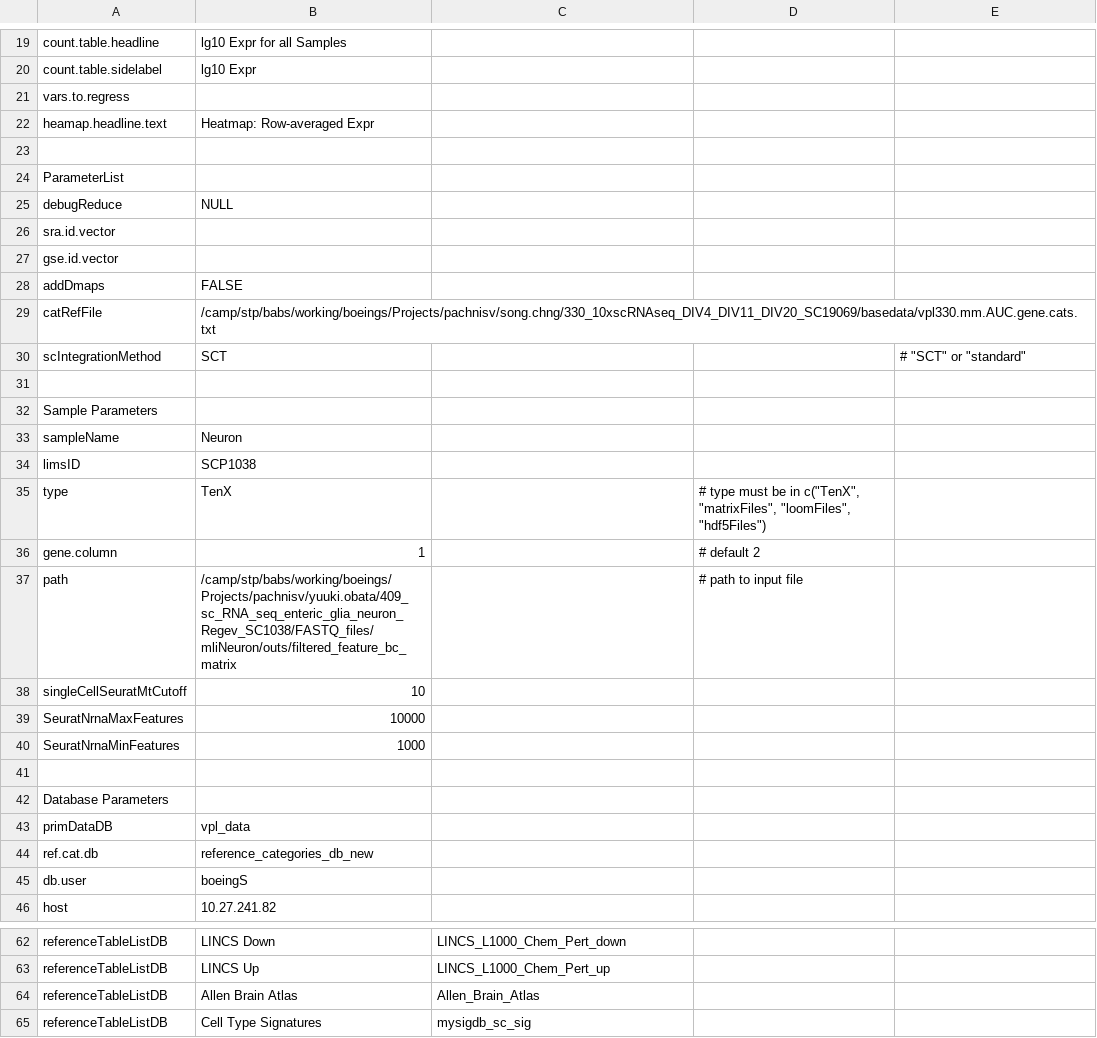
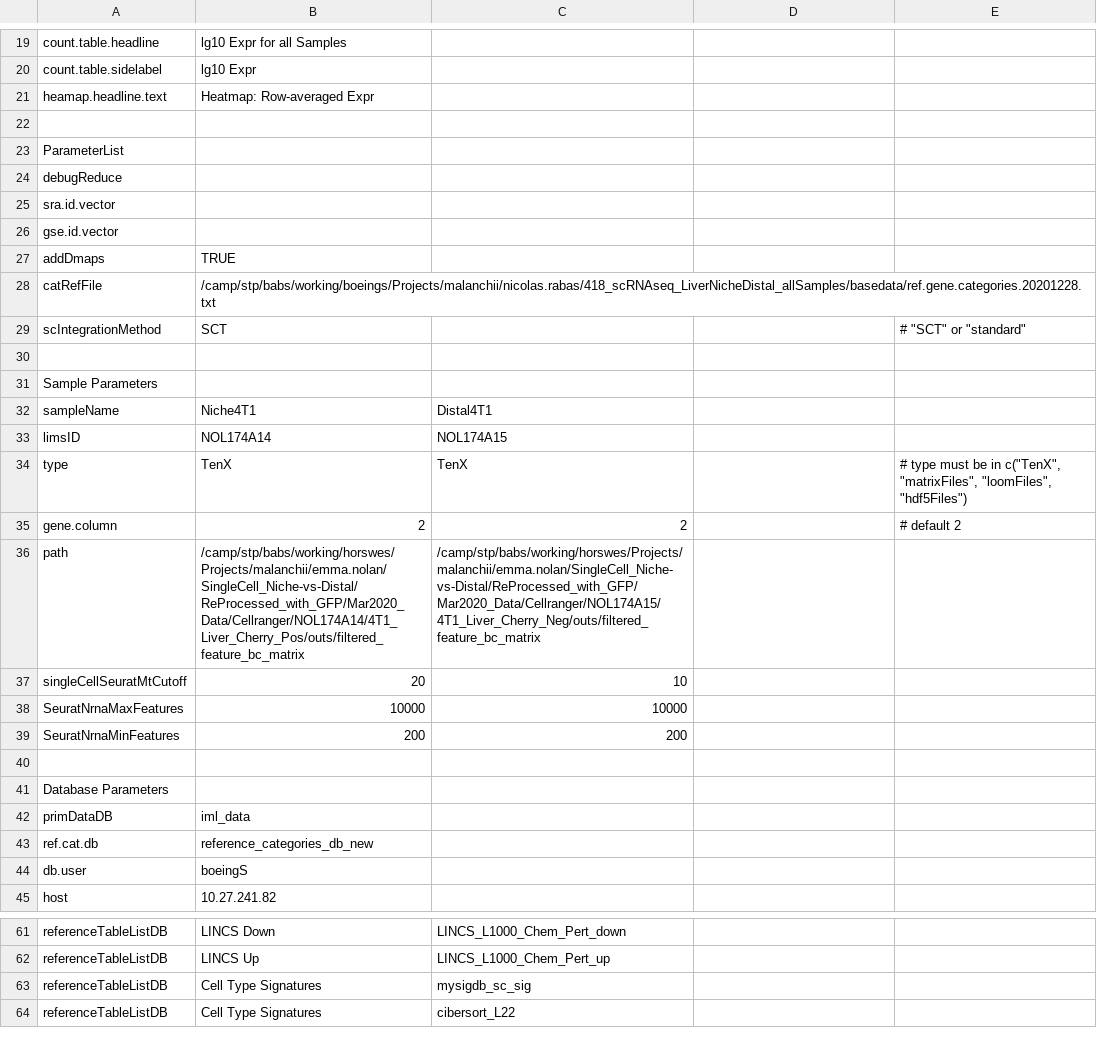
Before and after one commit to FrancisCrickInstitute/PBMC10k, a CSV file: design/sc.design.file.csv, drawn as a sheet; only a part is shown, gaps mark what is left out; the shorter side is filled out with more unchanged rows; the diff covers the shown part only.

```diff
--- a/design/sc.design.file.csv
+++ b/design/sc.design.file.csv
@@ -20,3 +20,2 @@ count.table.headline,lg10 Expr for all Samples,,,
 count.table.sidelabel,lg10 Expr,,,
-vars.to.regress,,,,
 heamap.headline.text,Heatmap: Row-averaged Expr,,,
@@ -24,7 +23,7 @@ heamap.headline.text,Heatmap: Row-averaged Expr,,,
 ParameterList,,,,
-debugReduce,NULL,,,
+debugReduce,,,,
 sra.id.vector,,,,
 gse.id.vector,,,,
-addDmaps,FALSE,,,
-catRefFile,/camp/stp/babs/working/boeings/Projects/pachnisv/song.chng/330_10xscRNAseq_DIV4_DIV11_DIV20_SC19069/basedata/vpl330.mm.AUC.gene.cats.txt,,,
+addDmaps,TRUE,,,
+catRefFile,/camp/stp/babs/working/boeings/Projects/malanchii/nicolas.rabas/418_scRNAseq_LiverNicheDistal_allSamples/basedata/ref.gene.categories.20201228.txt,,,
 scIntegrationMethod,SCT,,,"# ""SCT"" or ""standard"""
@@ -32,13 +31,13 @@ scIntegrationMethod,SCT,,,"# ""SCT"" or ""standard"""
 Sample Parameters,,,,
-sampleName,Neuron,,,
-limsID,SCP1038,,,
-type,TenX,,"# type must be in c(""TenX"", ""matrixFiles"", ""loomFiles"", ""hdf5Files"")",
-gene.column,1,,# default 2,
-path,/camp/stp/babs/working/boeings/Projects/pachnisv/yuuki.obata/409_sc_RNA_seq_enteric_glia_neuron_Regev_SC1038/FASTQ_files/mliNeuron/outs/filtered_feature_bc_matrix,,# path to input file,
-singleCellSeuratMtCutoff,10,,,
-SeuratNrnaMaxFeatures,10000,,,
-SeuratNrnaMinFeatures,1000,,,
+sampleName,Niche4T1,Distal4T1,,
+limsID,NOL174A14,NOL174A15,,
+type,TenX,TenX,,"# type must be in c(""TenX"", ""matrixFiles"", ""loomFiles"", ""hdf5Files"")"
+gene.column,2,2,,# default 2
+path,/camp/stp/babs/working/horswes/Projects/malanchii/emma.nolan/SingleCell_Niche-vs-Distal/ReProcessed_with_GFP/Mar2020_Data/Cellranger/NOL174A14/4T1_Liver_Cherry_Pos/outs/filtered_feature_bc_matrix,/camp/stp/babs/working/horswes/Projects/malanchii/emma.nolan/SingleCell_Niche-vs-Distal/ReProcessed_with_GFP/Mar2020_Data/Cellranger/NOL174A15/4T1_Liver_Cherry_Neg/outs/filtered_feature_bc_matrix,,
+singleCellSeuratMtCutoff,20,10,,
+SeuratNrnaMaxFeatures,10000,10000,,
+SeuratNrnaMinFeatures,200,200,,
 ,,,,
 Database Parameters,,,,
-primDataDB,vpl_data,,,
+primDataDB,iml_data,,,
 ref.cat.db,reference_categories_db_new,,,
@@ -63,3 +62,2 @@ referenceTableListDB,LINCS Down,LINCS_L1000_Chem_Pert_down,,
 referenceTableListDB,LINCS Up,LINCS_L1000_Chem_Pert_up,,
-referenceTableListDB,Allen Brain Atlas,Allen_Brain_Atlas,,
 referenceTableListDB,Cell Type Signatures,mysigdb_sc_sig,,
```
Also changed, not shown: 1 removed row and 9 edited cells elsewhere in this file, 6 other files.
